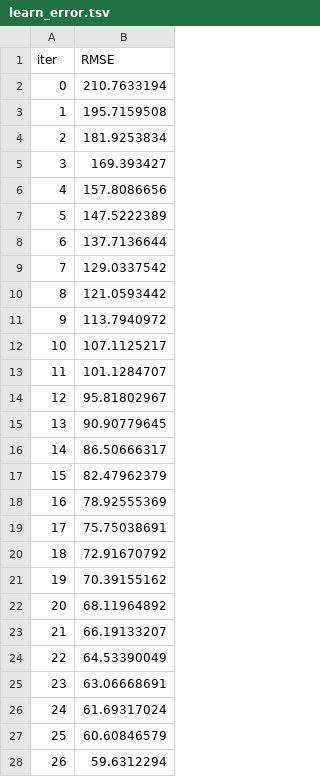
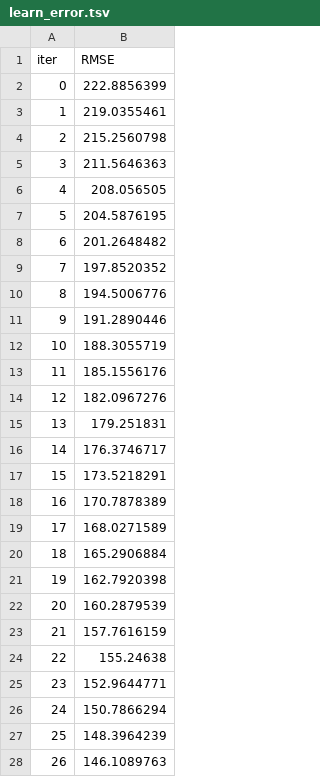
Before and after one commit to LuanViana/TG1, a TSV file: catboost_info/learn_error.tsv, drawn as a sheet; only a part is shown; the diff covers the shown part only.

```diff
--- a/catboost_info/learn_error.tsv
+++ b/catboost_info/learn_error.tsv
@@ -1,28 +1,28 @@
 iter	RMSE
-0	210.7633194
-1	195.7159508
-2	181.9253834
-3	169.393427
-4	157.8086656
-5	147.5222389
-6	137.7136644
-7	129.0337542
-8	121.0593442
-9	113.7940972
-10	107.1125217
-11	101.1284707
-12	95.81802967
-13	90.90779645
-14	86.50666317
-15	82.47962379
-16	78.92555369
-17	75.75038691
-18	72.91670792
-19	70.39155162
-20	68.11964892
-21	66.19133207
-22	64.53390049
-23	63.06668691
-24	61.69317024
-25	60.60846579
-26	59.6312294
+0	222.8856399
+1	219.0355461
+2	215.2560798
+3	211.5646363
+4	208.056505
+5	204.5876195
+6	201.2648482
+7	197.8520352
+8	194.5006776
+9	191.2890446
+10	188.3055719
+11	185.1556176
+12	182.0967276
+13	179.251831
+14	176.3746717
+15	173.5218291
+16	170.7878389
+17	168.0271589
+18	165.2906884
+19	162.7920398
+20	160.2879539
+21	157.7616159
+22	155.24638
+23	152.9644771
+24	150.7866294
+25	148.3964239
+26	146.1089763
```
Also changed, not shown: 73 edited cells elsewhere in this file, catboost_info/time_left.tsv, 3 other files.
